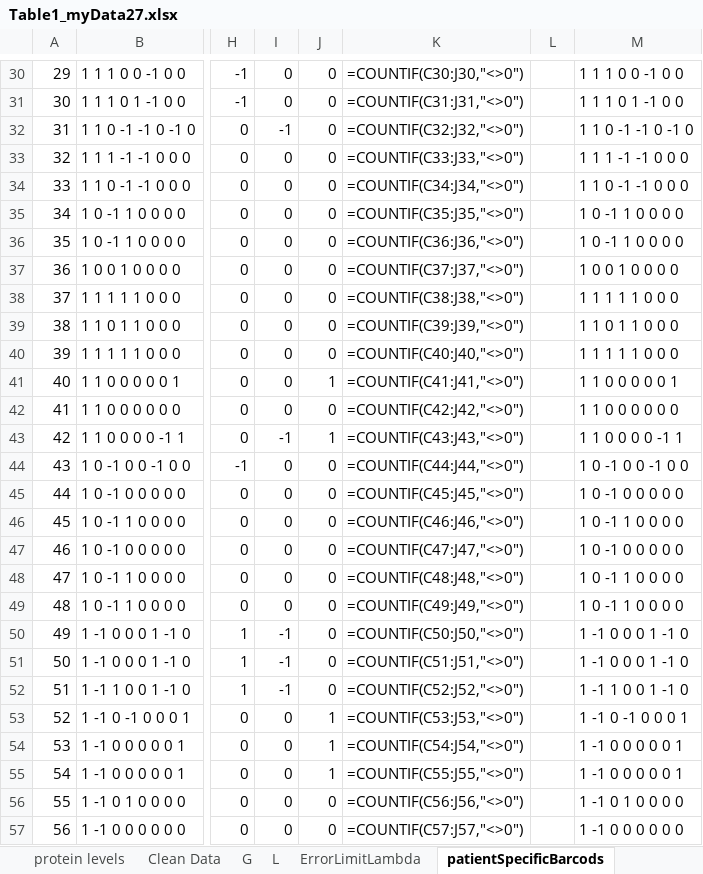
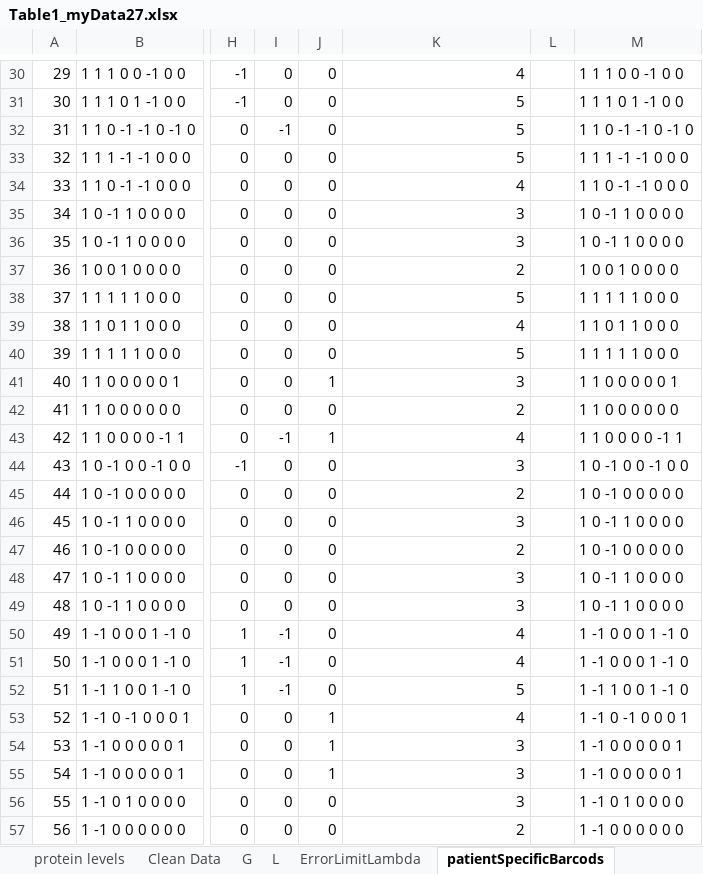
Before and after one commit to ElchananSasson/Oncosensepy, an Excel workbook: Data/Table1_myData27.xlsx, sheet patientSpecificBarcods, drawn as a sheet; only a part is shown, gaps mark what is left out; values as stored, in another font and other column widths than the file's, no borders; formulas without a stored value are shown as written; conditional formats not drawn; the diff covers the shown part only; the diff names each change by its address in the sheet, - before the commit and + after, or states it on an @@ line.

```diff
--- a/Data/Table1_myData27.xlsx (sheet patientSpecificBarcods)
+++ b/Data/Table1_myData27.xlsx (sheet patientSpecificBarcods)
-K30: =COUNTIF(C30:J30,"<>0")
+K30: 4
-K31: =COUNTIF(C31:J31,"<>0")
+K31: 5
-K32: =COUNTIF(C32:J32,"<>0")
+K32: 5
-K33: =COUNTIF(C33:J33,"<>0")
+K33: 5
-K34: =COUNTIF(C34:J34,"<>0")
+K34: 4
-K35: =COUNTIF(C35:J35,"<>0")
+K35: 3
-K36: =COUNTIF(C36:J36,"<>0")
+K36: 3
-K37: =COUNTIF(C37:J37,"<>0")
+K37: 2
-K38: =COUNTIF(C38:J38,"<>0")
+K38: 5
-K39: =COUNTIF(C39:J39,"<>0")
+K39: 4
-K40: =COUNTIF(C40:J40,"<>0")
+K40: 5
-K41: =COUNTIF(C41:J41,"<>0")
+K41: 3
-K42: =COUNTIF(C42:J42,"<>0")
+K42: 2
-K43: =COUNTIF(C43:J43,"<>0")
+K43: 4
-K44: =COUNTIF(C44:J44,"<>0")
+K44: 3
-K45: =COUNTIF(C45:J45,"<>0")
+K45: 2
-K46: =COUNTIF(C46:J46,"<>0")
+K46: 3
-K47: =COUNTIF(C47:J47,"<>0")
+K47: 2
-K48: =COUNTIF(C48:J48,"<>0")
+K48: 3
-K49: =COUNTIF(C49:J49,"<>0")
+K49: 3
-K50: =COUNTIF(C50:J50,"<>0")
+K50: 4
-K51: =COUNTIF(C51:J51,"<>0")
+K51: 4
-K52: =COUNTIF(C52:J52,"<>0")
+K52: 5
-K53: =COUNTIF(C53:J53,"<>0")
+K53: 4
-K54: =COUNTIF(C54:J54,"<>0")
+K54: 3
-K55: =COUNTIF(C55:J55,"<>0")
+K55: 3
-K56: =COUNTIF(C56:J56,"<>0")
+K56: 3
-K57: =COUNTIF(C57:J57,"<>0")
+K57: 2
```
Also changed, not shown: 52 edited cells elsewhere in this sheet, sheet CPPA_v1.0_Cell_line_perturbed_r, other sheet tabs.
